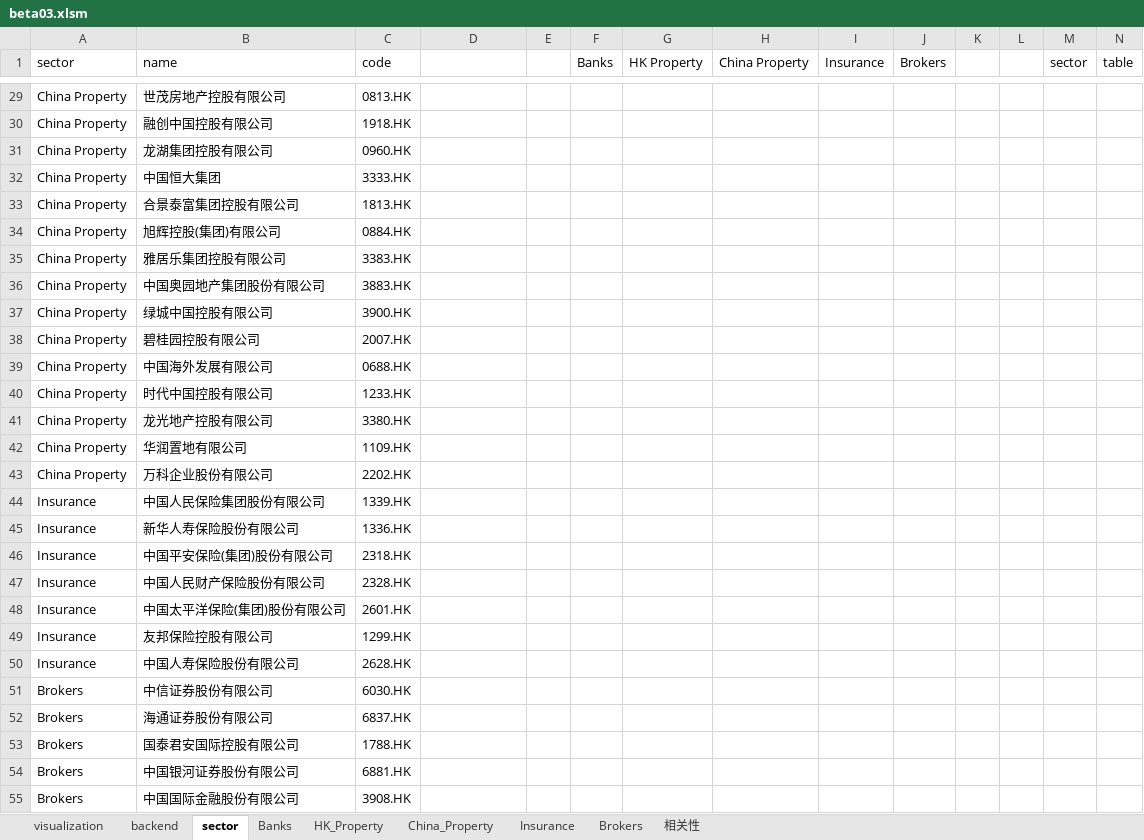
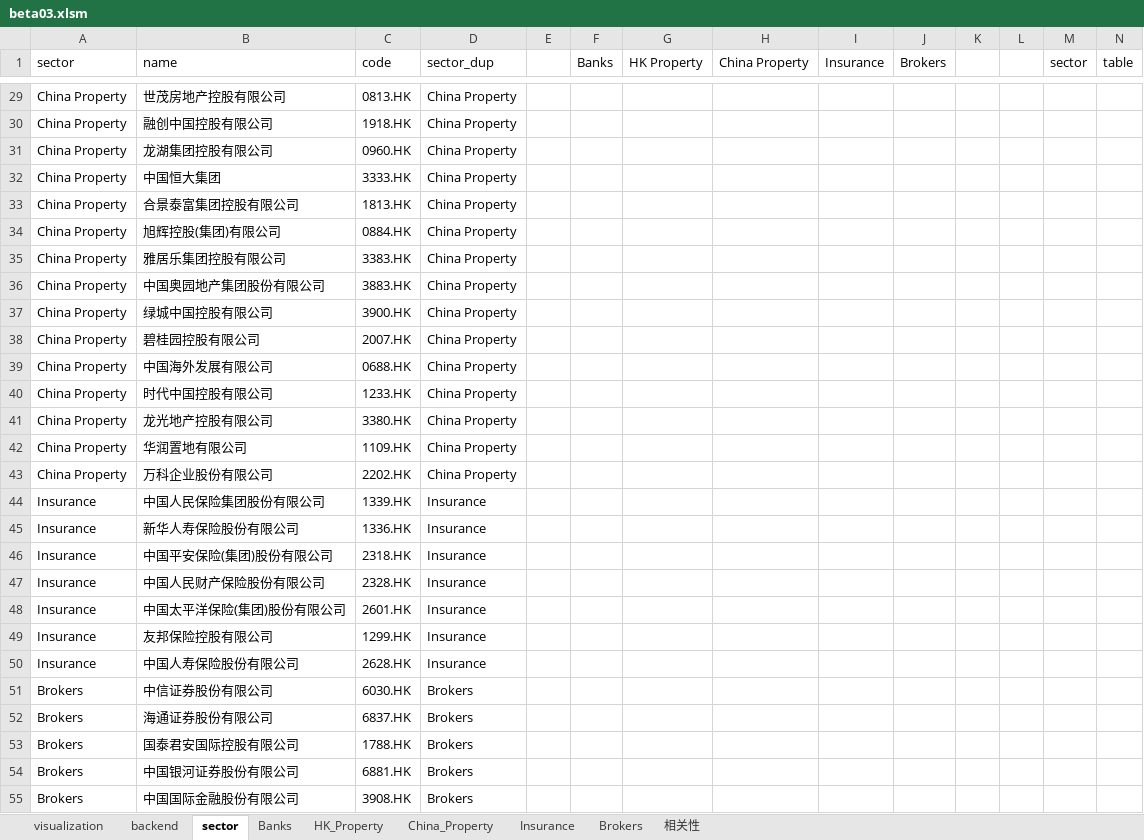
Before and after one commit to dxcv/strategy_research, an Excel workbook: pair trading/beta03.xlsm, sheet sector, drawn as a sheet; only a part is shown, gaps mark what is left out; values as stored, in another font and other column widths than the file's, no borders; table styles not drawn; the diff covers the shown part only; the diff names each change by its address in the sheet, - before the commit and + after, or states it on an @@ line.

```diff
--- a/pair trading/beta03.xlsm (sheet sector)
+++ b/pair trading/beta03.xlsm (sheet sector)
-D1: (empty)
+D1: sector_dup
-D29:D43 (sector_dup): (empty)
+D29:D43 (sector_dup): China Property
-D44:D50 (sector_dup): (empty)
+D44:D50 (sector_dup): Insurance
-D51:D55 (sector_dup): (empty)
+D51:D55 (sector_dup): Brokers
```
Also changed, not shown: 30 edited cells elsewhere in this sheet, sheet visualization, charts or pictures.
